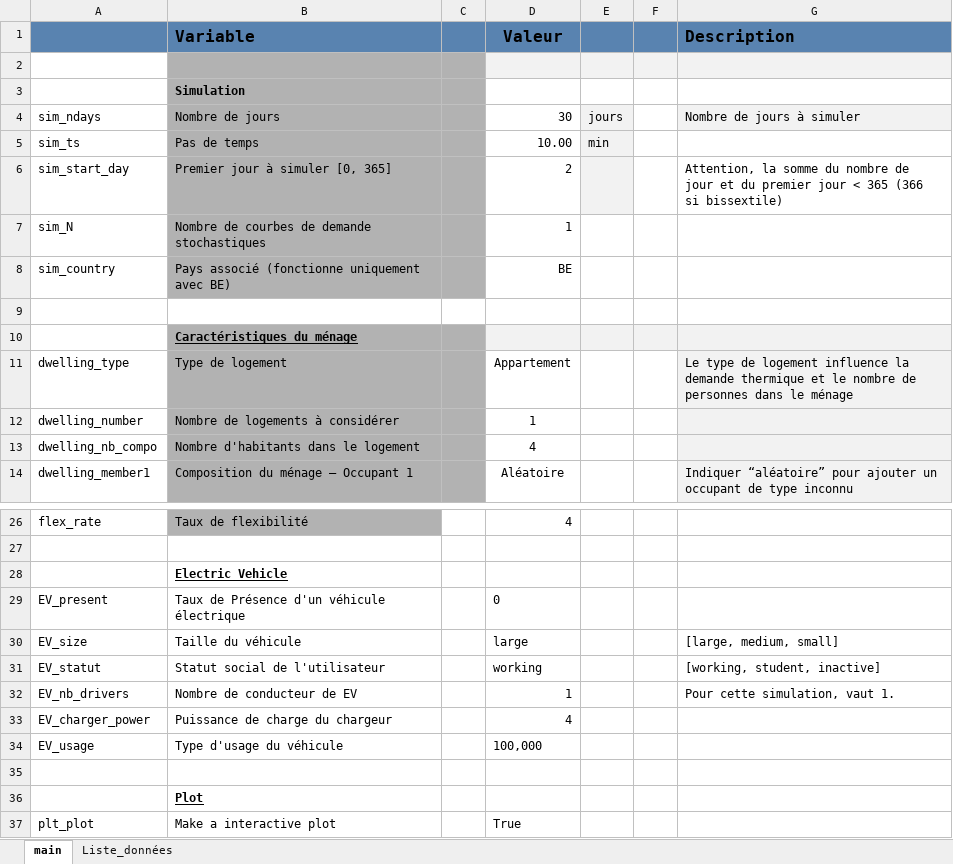
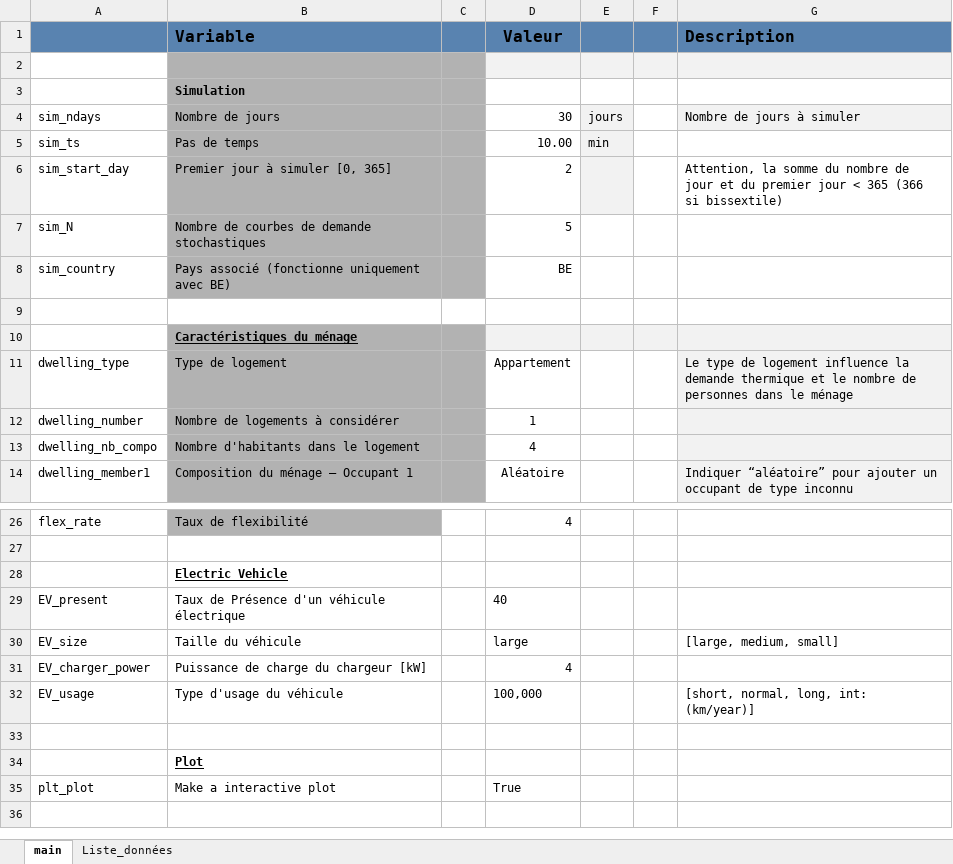
Before and after one commit to Diffels/ULG_Flex_Residential_Load, an Excel workbook: Config.xlsx, sheet main, drawn as a sheet; only a part is shown, gaps mark what is left out; values as stored, in another font and other column widths than the file's, no borders; removed rows and columns are numbered as before the commit, all else as after; the diff names each change by its address in the sheet, - before the commit and + after, or states it on an @@ line.

```diff
--- a/Config.xlsx (sheet main)
+++ b/Config.xlsx (sheet main)
-D7 (Valeur): 1
+D7 (Valeur): 5
-D29 (Valeur): 0
+D29 (Valeur): 40
-row 31: EV_statut | Statut social de l'utilisateur |  | working |  |  | [working, student, inactive]
-row 32: EV_nb_drivers | Nombre de conducteur de EV |  | 1 |  |  | Pour cette simulation, vaut 1.
-B31 (Variable): Puissance de charge du chargeur
+B31 (Variable): Puissance de charge du chargeur [kW]
-G32 (Description): (empty)
+G32 (Description): [short, normal, long, int: (km/year)]
```
Also changed, not shown: Results.xlsx, 6 other files.
